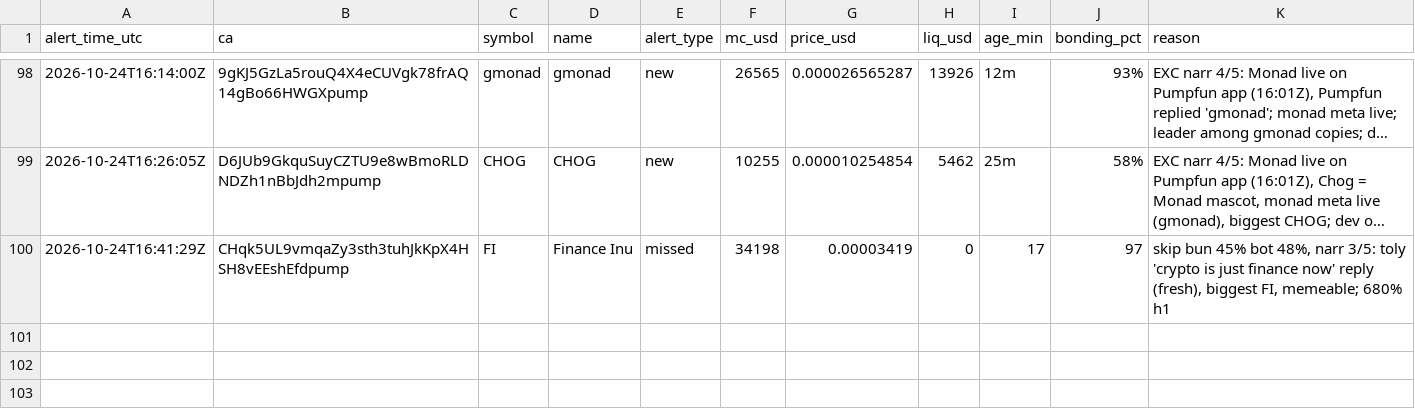
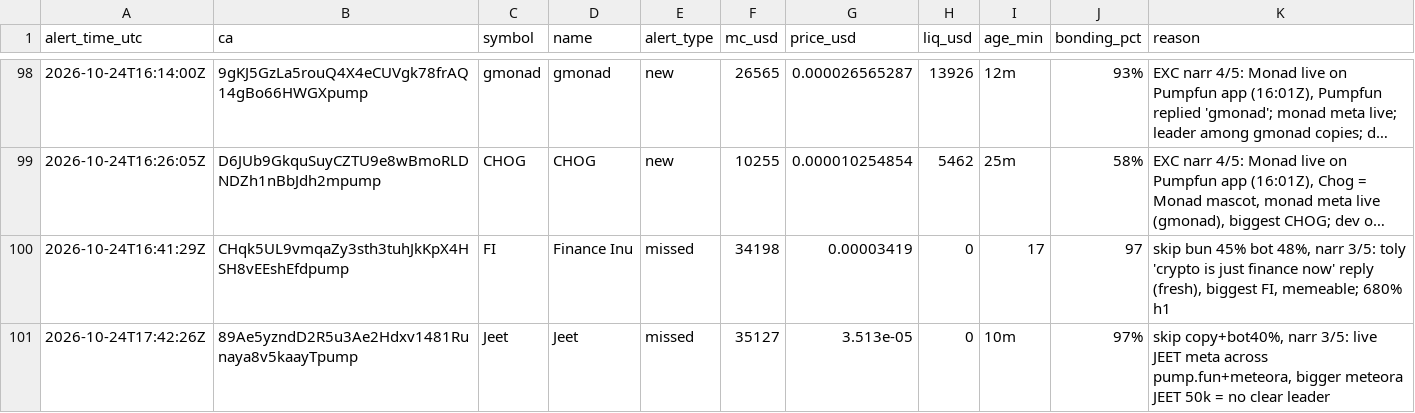
Before and after one commit to andreolf/memecoin-paper-tracker, a CSV file: data/alerts.csv, drawn as a sheet; only a part is shown, gaps mark what is left out; long unchanged cells end in ….

Commit message:
alert: Jeet

```diff
--- a/data/alerts.csv
+++ b/data/alerts.csv
@@ -100 +100,2 @@ alert_time_utc,ca,symbol,name,alert_type,mc_usd,price_usd,liq_usd,age_min,bondin
 2026-10-24T16:41:29Z,CHqk5UL9vmqaZy3sth3tuhJkKpX4HSH8vEEshEfdpump,FI,Finance Inu,missed,34198,0.00003419,0,17,97,"skip bun 45% bot 48%, narr 3/5: toly 'crypto is just finance now' reply (fresh), biggest FI, memeable; 680% h1"
+2026-10-24T17:42:26Z,89Ae5yzndD2R5u3Ae2Hdxv1481Runaya8v5kaayTpump,Jeet,Jeet,missed,35127,3.513e-05,0,10m,97%,"skip copy+bot40%, narr 3/5: live JEET meta across pump.fun+meteora, bigger meteora JEET 50k = no clear leader"
```
